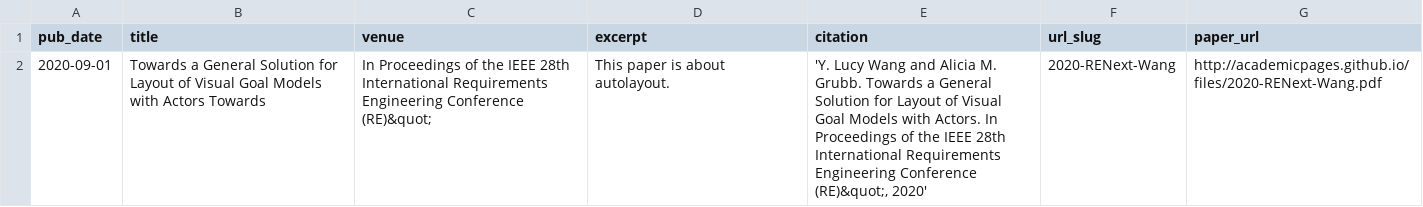
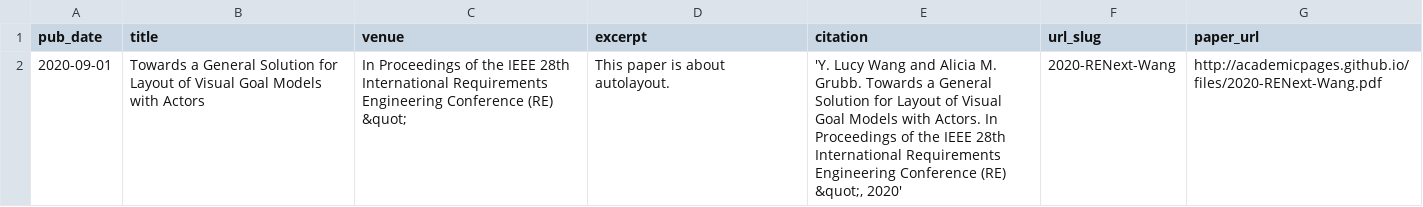
Before and after one commit to mvarnum/amgrubb.github.io, a TSV file: markdown_generator/publications.tsv, drawn as a sheet.

```diff
--- a/markdown_generator/publications.tsv
+++ b/markdown_generator/publications.tsv
@@ -1,2 +1,2 @@
 pub_date	title	venue	excerpt	citation	url_slug	paper_url
-2020-09-01	Towards a General Solution for Layout of Visual Goal Models with Actors Towards	In Proceedings of the IEEE 28th International Requirements Engineering Conference (RE)&quot;	This paper is about autolayout.	'Y. Lucy Wang and Alicia M. Grubb. Towards a General Solution for Layout of Visual Goal Models with Actors. In Proceedings of the IEEE 28th International Requirements Engineering Conference (RE)&quot;, 2020'	2020-RENext-Wang	http://academicpages.github.io/files/2020-RENext-Wang.pdf
+2020-09-01	Towards a General Solution for Layout of Visual Goal Models with Actors	In Proceedings of the IEEE 28th International Requirements Engineering Conference (RE) &quot;	This paper is about autolayout.	'Y. Lucy Wang and Alicia M. Grubb. Towards a General Solution for Layout of Visual Goal Models with Actors. In Proceedings of the IEEE 28th International Requirements Engineering Conference (RE) &quot;, 2020'	2020-RENext-Wang	http://academicpages.github.io/files/2020-RENext-Wang.pdf
```
Also changed, not shown: 12 other files.
